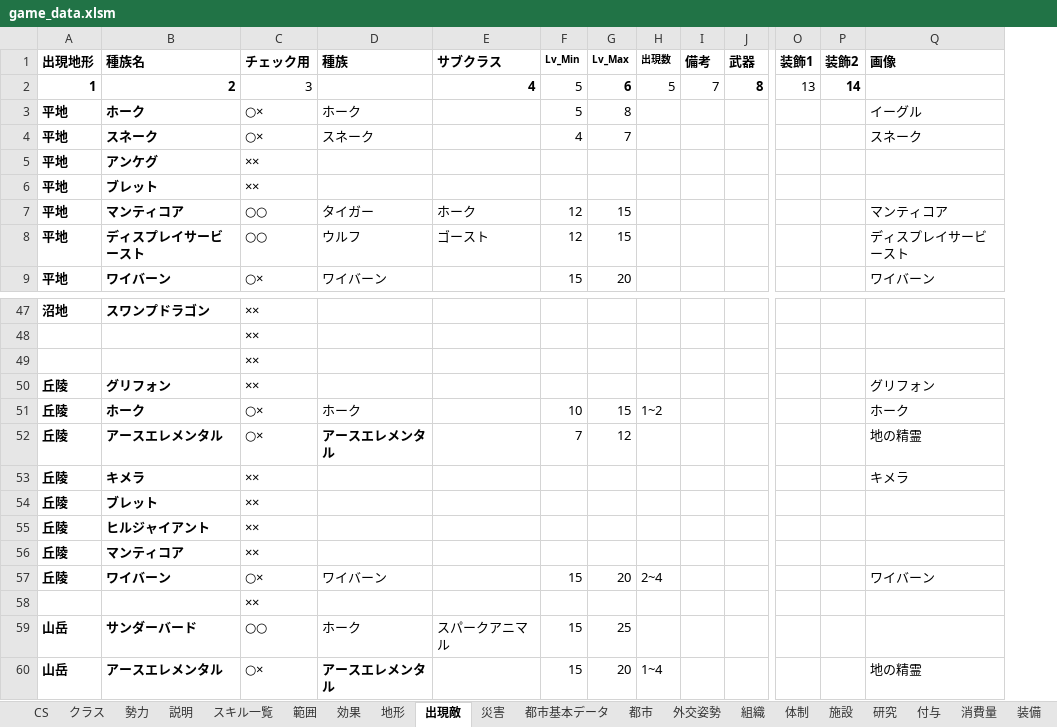
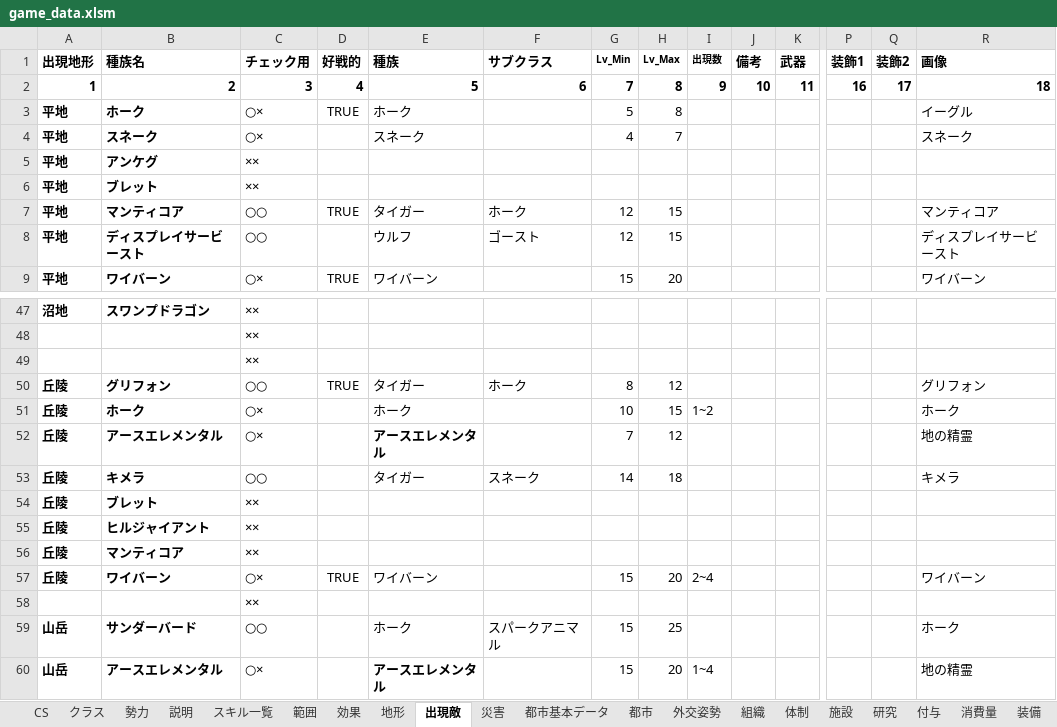
Before and after one commit to siev0000/fantasy_Strategy, an Excel workbook: data/source/game_data.xlsm, sheet 出現敵, drawn as a sheet; only a part is shown, gaps mark what is left out; values as stored, in another font and other column widths than the file's, no borders; removed rows and columns are numbered as before the commit, all else as after; rows hold the shown columns only; the diff names each change by its address in the sheet, - before the commit and + after, or states it on an @@ line.

```diff
--- a/data/source/game_data.xlsm (sheet 出現敵)
+++ b/data/source/game_data.xlsm (sheet 出現敵)
+column D (好戦的), rows 3-9: TRUE |  |  |  | TRUE |  | TRUE; rows 50-57: TRUE |  |  |  |  |  |  | TRUE
-row 2: 1 | 2 | 3 |  | 4 | 5 | 6 | 5 | 7 | 8 | 13 | 14
+row 2: 1 | 2 | 3 | 4 | 5 | 6 | 7 | 8 | 9 | 10 | 11 | 16 | 17 | 18
-C50 (チェック用): ××
+C50 (チェック用): ○○
-E50 (種族): (empty)
+E50 (種族): タイガー
-F50 (サブクラス): (empty)
+F50 (サブクラス): ホーク
-G50 (Lv_Min): (empty)
+G50 (Lv_Min): 8
-H50 (Lv_Max): (empty)
+H50 (Lv_Max): 12
-C53 (チェック用): ××
+C53 (チェック用): ○○
-E53 (種族): (empty)
+E53 (種族): タイガー
-F53 (サブクラス): (empty)
+F53 (サブクラス): スネーク
-G53 (Lv_Min): (empty)
+G53 (Lv_Min): 14
-H53 (Lv_Max): (empty)
+H53 (Lv_Max): 18
-R59 (画像): (empty)
+R59 (画像): ホーク
```
Also changed, not shown: formulas that keep their value, 6 other files.
